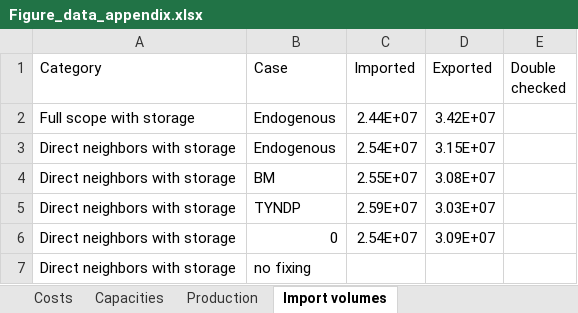
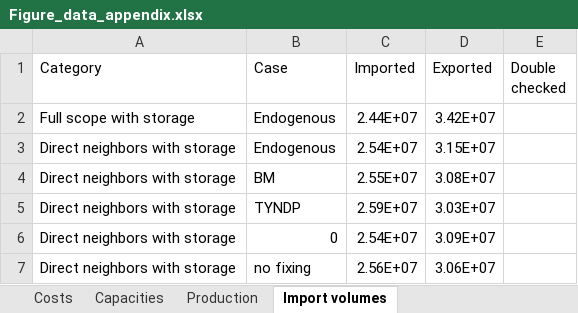
Before and after one commit to KristofPhillips95/ImportExport, an Excel workbook: Results/Figure_data_appendix.xlsx, sheet Import volumes, drawn as a sheet; values as stored, in another font and other column widths than the file's, no borders; the diff names each change by its address in the sheet, - before the commit and + after, or states it on an @@ line.

```diff
--- a/Results/Figure_data_appendix.xlsx (sheet Import volumes)
+++ b/Results/Figure_data_appendix.xlsx (sheet Import volumes)
-C7 (Imported): (empty)
+C7 (Imported): 2.56E+07
-D7 (Exported): (empty)
+D7 (Exported): 3.06E+07
```
Also changed, not shown: sheet Costs, sheet Capacities, sheet Production, 6 other files.
